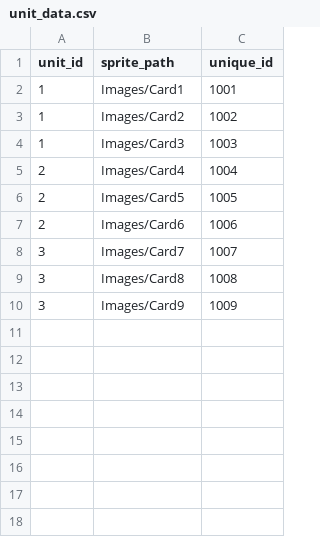
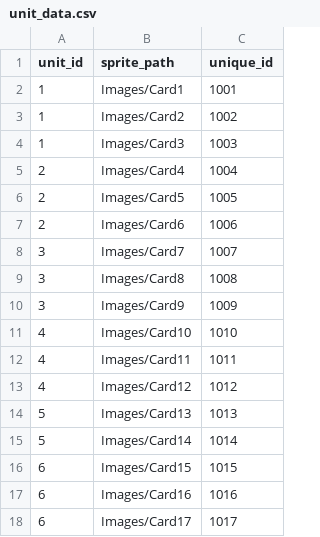
Before and after one commit to Louchura/izigen_calta, a CSV file: Assets/Resources/unit_data.csv, drawn as a sheet; the diff names each change by its address in the sheet, - before the commit and + after, or states it on an @@ line.

Commit message:
今回追加したカードをCSVに追加し、読み込めるようにした。

```diff
--- a/Assets/Resources/unit_data.csv
+++ b/Assets/Resources/unit_data.csv
+row 11: 4 | Images/Card10 | 1010
+row 12: 4 | Images/Card11 | 1011
+row 13: 4 | Images/Card12 | 1012
+row 14: 5 | Images/Card13 | 1013
+row 15: 5 | Images/Card14 | 1014
+row 16: 6 | Images/Card15 | 1015
+row 17: 6 | Images/Card16 | 1016
+row 18: 6 | Images/Card17 | 1017
```
